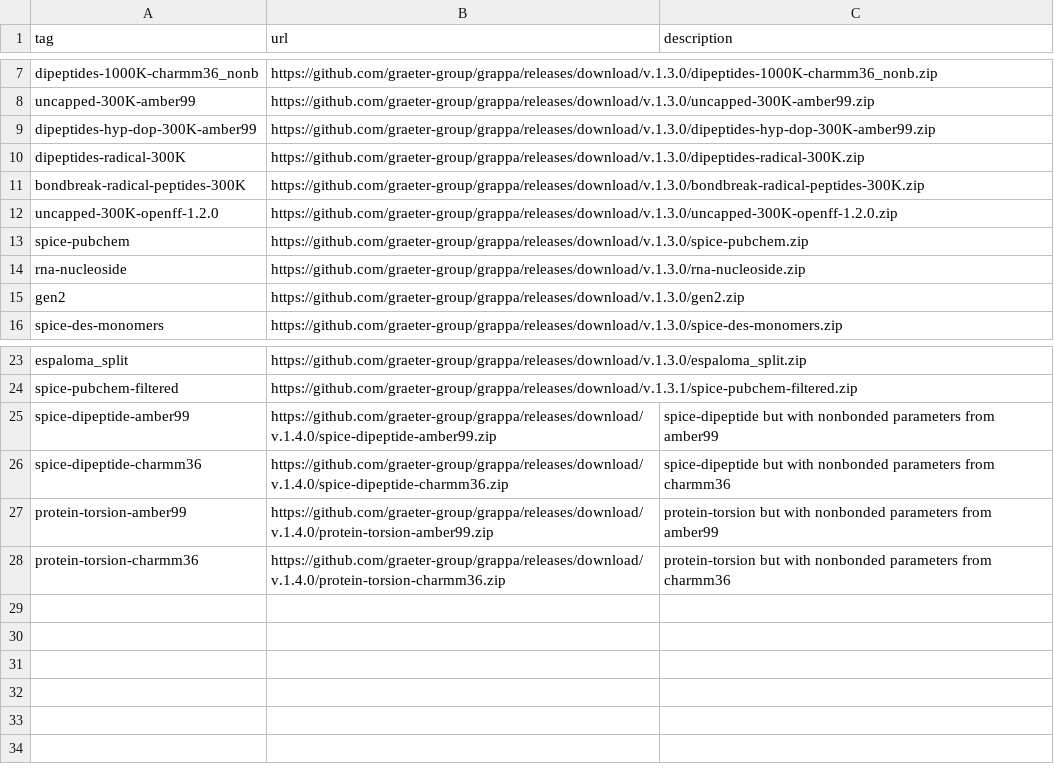
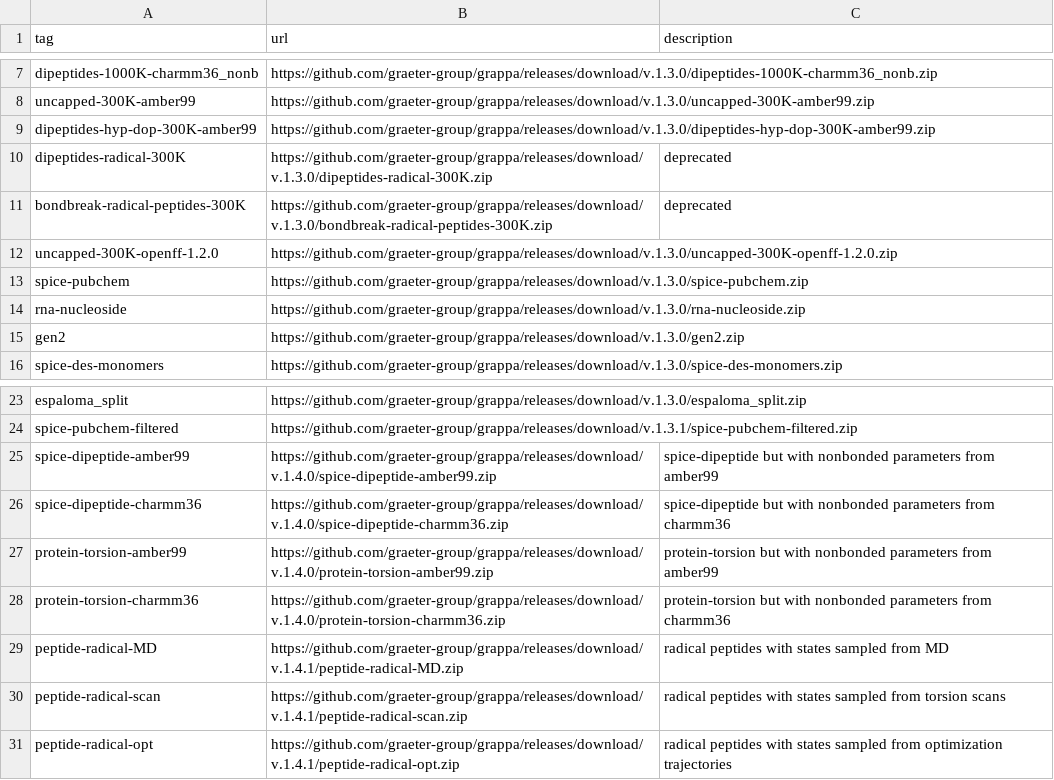
Before and after one commit to graeter-group/grappa, a CSV file: src/grappa/data/published_datasets.csv, drawn as a sheet; only a part is shown, gaps mark what is left out; the diff names each change by its address in the sheet, - before the commit and + after, or states it on an @@ line.

Commit message:
updated radical model and datasets

```diff
--- a/src/grappa/data/published_datasets.csv
+++ b/src/grappa/data/published_datasets.csv
-C10:C11 (description): (empty)
+C10:C11 (description): deprecated
+row 29: peptide-radical-MD | https://github.com/graeter-group/grappa/releases/download/v.1.4.1/peptide-radical-MD.zip | radical peptides with states sampled from MD
+row 30: peptide-radical-scan | https://github.com/graeter-group/grappa/releases/download/v.1.4.1/peptide-radical-scan.zip | radical peptides with states sampled from torsion scans
+row 31: peptide-radical-opt | https://github.com/graeter-group/grappa/releases/download/v.1.4.1/peptide-radical-opt.zip | radical peptides with states sampled from optimization trajectories
```
Also changed, not shown: src/grappa/models/published_models.csv, 6 other files.
